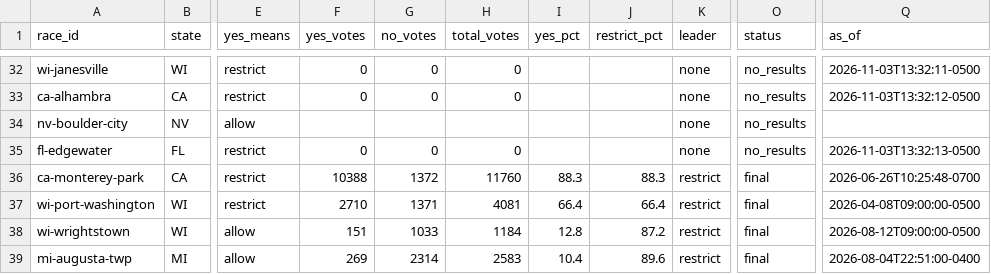
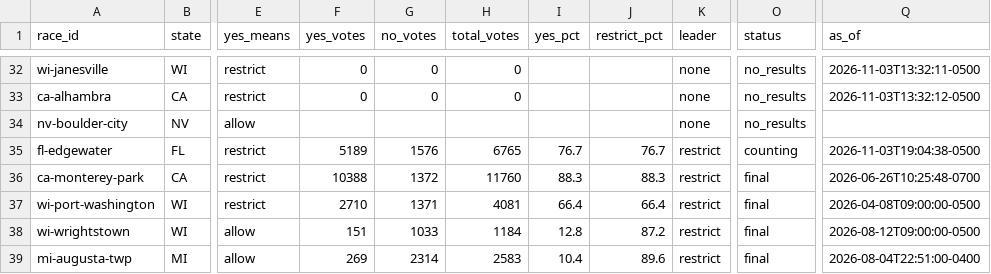
Before and after one commit to alexlundry/data_center_ballot_tracker, a CSV file: site/data/results.csv, drawn as a sheet; only a part is shown, gaps mark what is left out; the diff names each change by its address in the sheet, - before the commit and + after, or states it on an @@ line.

Commit message:
results 2026-11-04T00:04Z

```diff
--- a/site/data/results.csv
+++ b/site/data/results.csv
-F35 (yes_votes): 0
+F35 (yes_votes): 5189
-G35 (no_votes): 0
+G35 (no_votes): 1576
-H35 (total_votes): 0
+H35 (total_votes): 6765
-I35 (yes_pct): (empty)
+I35 (yes_pct): 76.7
-J35 (restrict_pct): (empty)
+J35 (restrict_pct): 76.7
-K35 (leader): none
+K35 (leader): restrict
-O35 (status): no_results
+O35 (status): counting
-Q35 (as_of): 2026-11-03T13:32:13-0500
+Q35 (as_of): 2026-11-03T19:04:38-0500
```
Also changed, not shown: data/history.csv, 1 other file.
